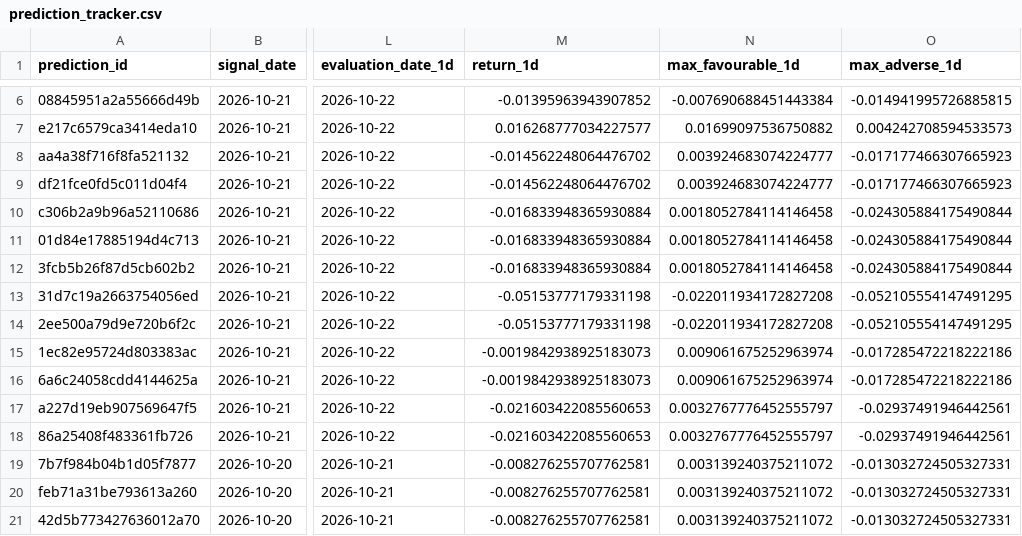
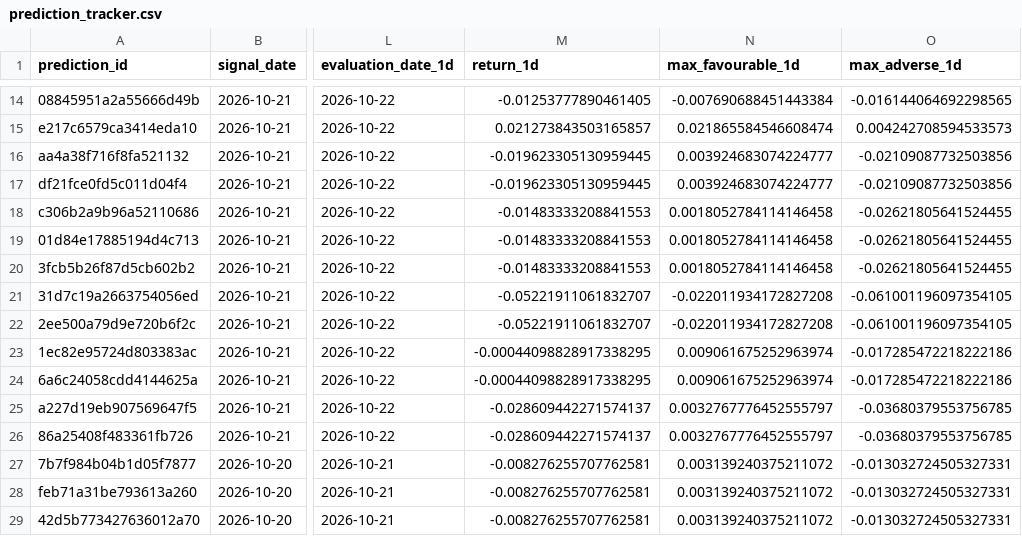
Before and after one commit to rk93/stocks-ai-analyzer, a CSV file: data/prediction_tracker.csv, drawn as a sheet; only a part is shown, gaps mark what is left out; addresses are those after the commit; the diff covers the shown part only; the diff names each change by its address in the sheet, - before the commit and + after, or states it on an @@ line.

```diff
--- a/data/prediction_tracker.csv
+++ b/data/prediction_tracker.csv
-M14 (return_1d): -0.01395963943907852
+M14 (return_1d): -0.01253777890461405
-O14 (max_adverse_1d): -0.014941995726885815
+O14 (max_adverse_1d): -0.016144064692298565
-M15 (return_1d): 0.016268777034227577
+M15 (return_1d): 0.021273843503165857
-N15 (max_favourable_1d): 0.01699097536750882
+N15 (max_favourable_1d): 0.021865584546608474
-M16:M17 (return_1d): -0.014562248064476702
+M16:M17 (return_1d): -0.019623305130959445
-O16:O17 (max_adverse_1d): -0.017177466307665923
+O16:O17 (max_adverse_1d): -0.02109087732503856
-M18:M20 (return_1d): -0.016833948365930884
+M18:M20 (return_1d): -0.01483333208841553
-O18:O20 (max_adverse_1d): -0.024305884175490844
+O18:O20 (max_adverse_1d): -0.02621805641524455
-M21:M22 (return_1d): -0.05153777179331198
+M21:M22 (return_1d): -0.05221911061832707
-O21:O22 (max_adverse_1d): -0.052105554147491295
+O21:O22 (max_adverse_1d): -0.061001196097354105
-M23:M24 (return_1d): -0.0019842938925183073
+M23:M24 (return_1d): -0.00044098828917338295
-M25:M26 (return_1d): -0.021603422085560653
+M25:M26 (return_1d): -0.028609442271574137
-O25:O26 (max_adverse_1d): -0.02937491946442561
+O25:O26 (max_adverse_1d): -0.03680379553756785
```
Also changed, not shown: 8 added rows and 36 edited cells elsewhere in this file, data/confluence_latest.csv, data/day_opportunities_latest.csv, 15 other files.
